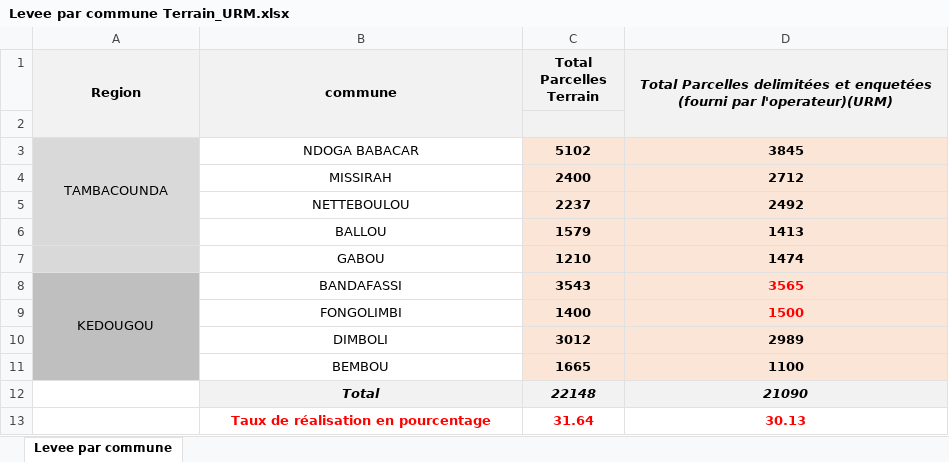
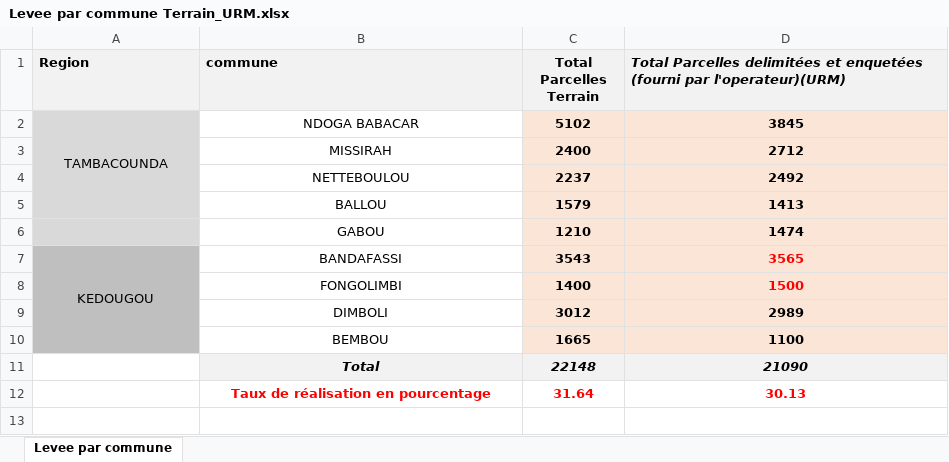
Before and after one commit to CHAHBG/Dashboard_Procasef, an Excel workbook: data/Levee par commune Terrain_URM.xlsx, sheet Levee par commune, drawn as a sheet; values as stored, in another font and other column widths than the file's, no borders; the diff names each change by its address in the sheet, - before the commit and + after, or states it on an @@ line.

```diff
--- a/data/Levee par commune Terrain_URM.xlsx (sheet Levee par commune)
+++ b/data/Levee par commune Terrain_URM.xlsx (sheet Levee par commune)
-A1:B1 alignment: center
+A1:B1 alignment: left
-A1:A2 merged
-B1:B2 merged
-D1 alignment: center
+D1 alignment: left
-D1:D2 merged
-row 2: (empty)
```
Also changed, not shown: data/Parcelles_terrain_periode.xlsx, 1 other file.
